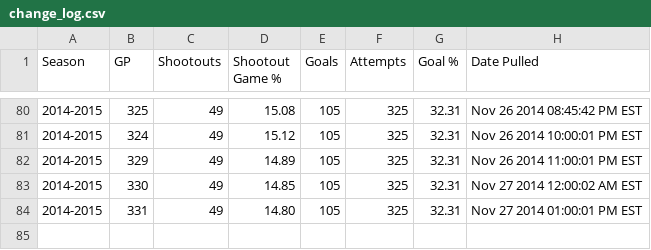
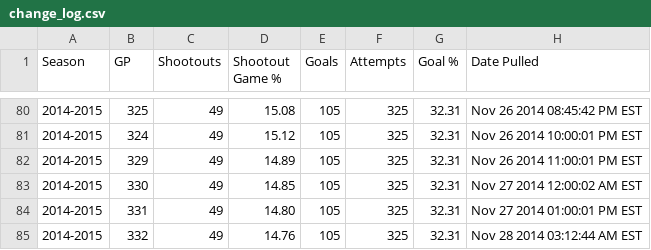
Before and after one commit to pyreking/Shootout, a CSV file: summary/change_log.csv, drawn as a sheet; only a part is shown, gaps mark what is left out; the diff names each change by its address in the sheet, - before the commit and + after, or states it on an @@ line.

```diff
--- a/summary/change_log.csv
+++ b/summary/change_log.csv
+row 85: 2014-2015 | 332 | 49 | 14.76 | 105 | 325 | 32.31 | Nov 28 2014 03:12:44 AM EST
```
Also changed, not shown: shots/shots.csv, summary/current.csv, 4 other files.
